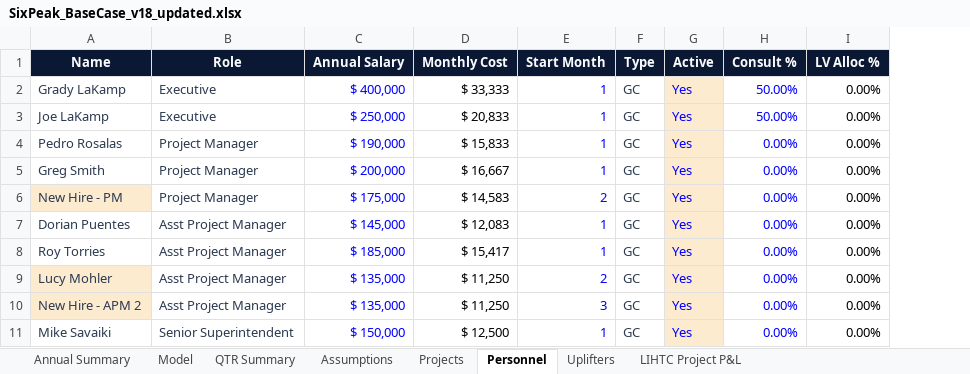
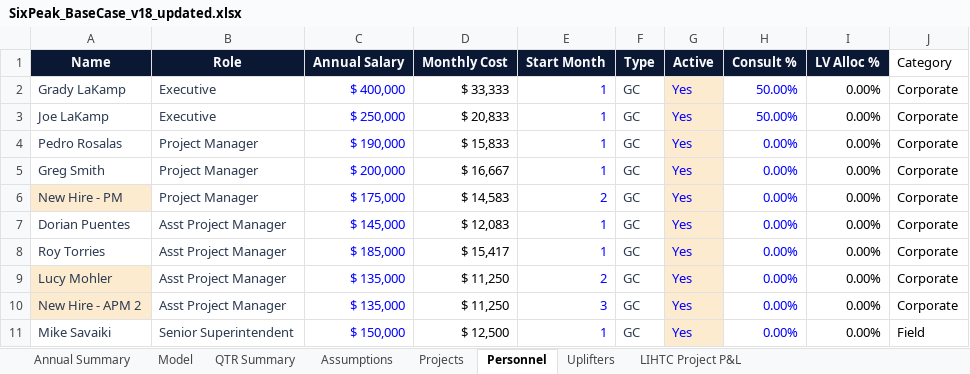
Before and after one commit to nyg825/SixPeak-Board-Portal, an Excel workbook: models/SixPeak_BaseCase_v18_updated.xlsx, sheet Personnel, drawn as a sheet; only a part is shown; values as stored, in another font and other column widths than the file's, no borders; the diff names each change by its address in the sheet, - before the commit and + after, or states it on an @@ line.

```diff
--- a/models/SixPeak_BaseCase_v18_updated.xlsx (sheet Personnel)
+++ b/models/SixPeak_BaseCase_v18_updated.xlsx (sheet Personnel)
+column J (Category), rows 2-11: Corporate | Corporate | Corporate | Corporate | Corporate | Corporate | Corporate | Corporate | Corporate | Field
```
Also changed, not shown: sheet Model, sheet QTR Summary, sheet Annual Summary, sheet Projects, sheet Assumptions, formulas that keep their value, models/SixPeak_ScenarioF_v18_updated.xlsx, models/SixPeak_ScenarioG_v18_updated.xlsx, 5 other files.
